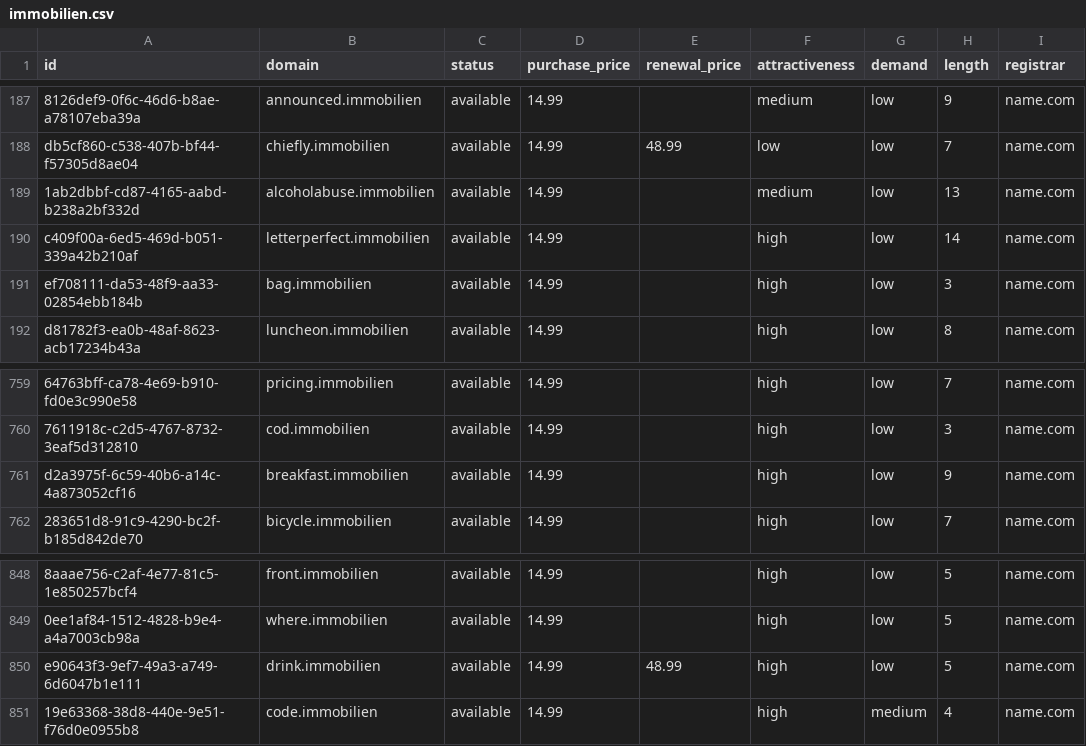
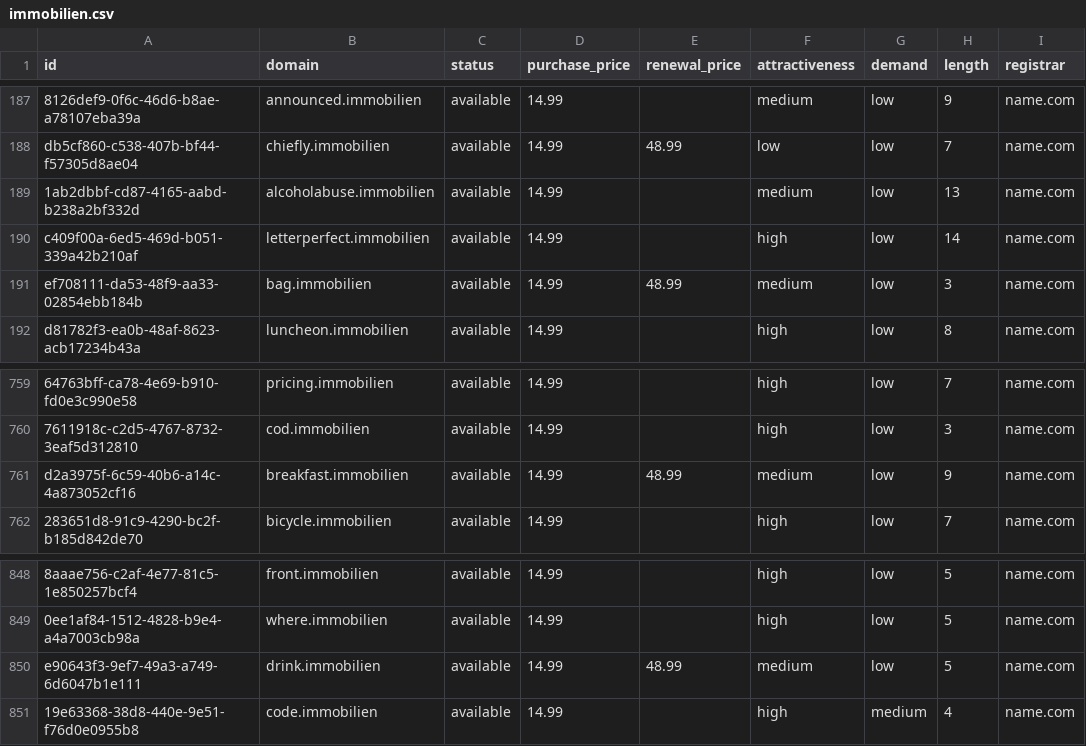
Before and after one commit to UniqueDomains/immobilien-oneword-domains, a CSV file: immobilien.csv, drawn as a sheet; only a part is shown, gaps mark what is left out; the diff names each change by its address in the sheet, - before the commit and + after, or states it on an @@ line.

Commit message:
Domains update

```diff
--- a/immobilien.csv
+++ b/immobilien.csv
-E191 (renewal_price): (empty)
+E191 (renewal_price): 48.99
-F191 (attractiveness): high
+F191 (attractiveness): medium
-E761 (renewal_price): (empty)
+E761 (renewal_price): 48.99
-F761 (attractiveness): high
+F761 (attractiveness): medium
-F850 (attractiveness): high
+F850 (attractiveness): medium
```
Also changed, not shown: 4 other files.
